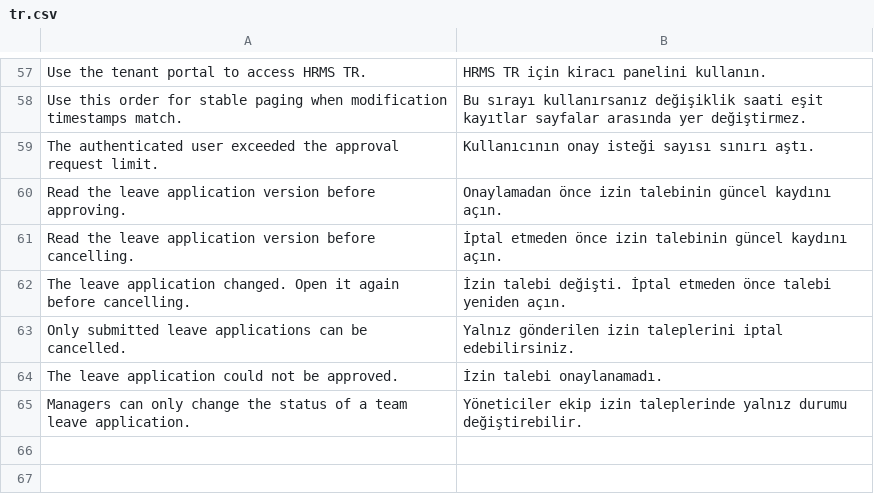
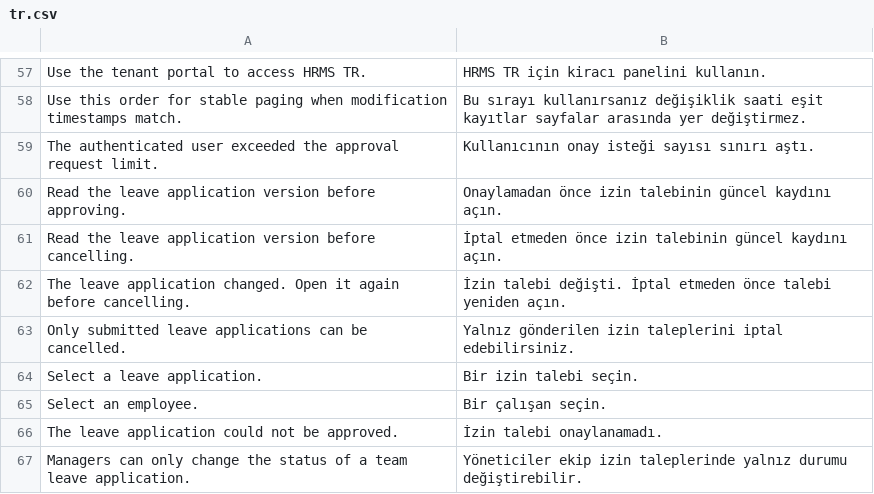
Before and after one commit to metafrappe/backend, a CSV file: apps/hrms_tr/hrms_tr/translations/tr.csv, drawn as a sheet; only a part is shown, gaps mark what is left out.

```diff
--- a/apps/hrms_tr/hrms_tr/translations/tr.csv
+++ b/apps/hrms_tr/hrms_tr/translations/tr.csv
@@ -63,2 +63,4 @@ The leave application changed. Open it again before cancelling.,İzin talebi de
 Only submitted leave applications can be cancelled.,Yalnız gönderilen izin taleplerini iptal edebilirsiniz.
+Select a leave application.,Bir izin talebi seçin.
+Select an employee.,Bir çalışan seçin.
 The leave application could not be approved.,İzin talebi onaylanamadı.
```
Also changed, not shown: 5 other files.
